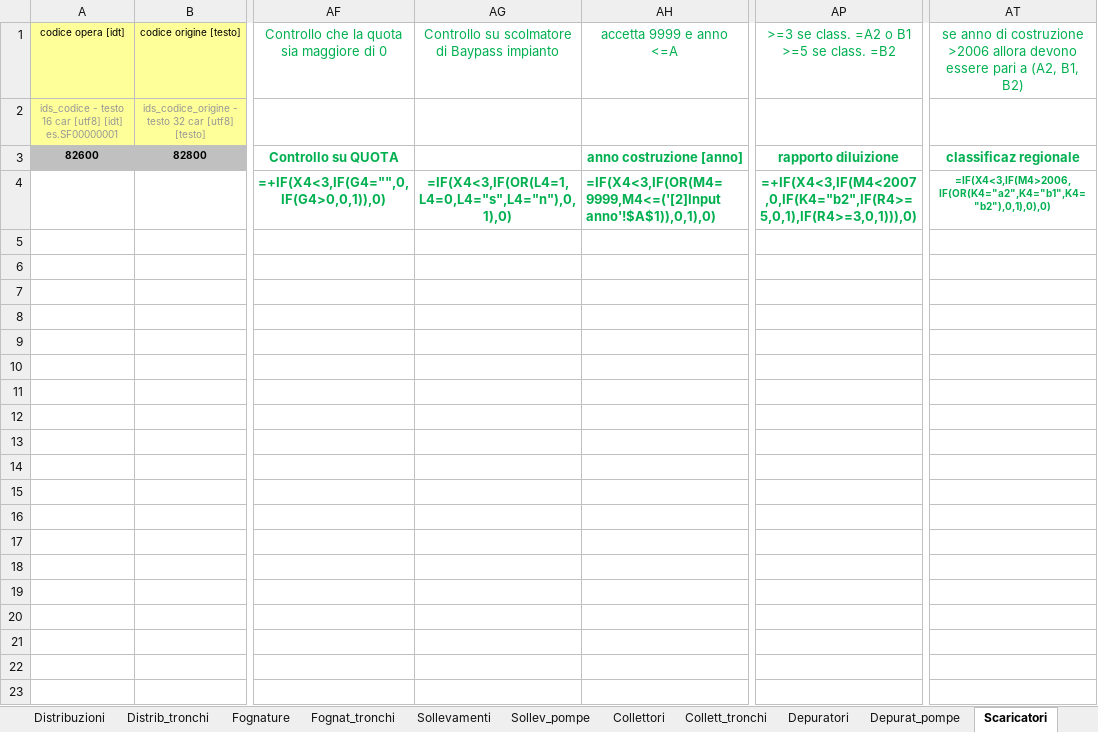
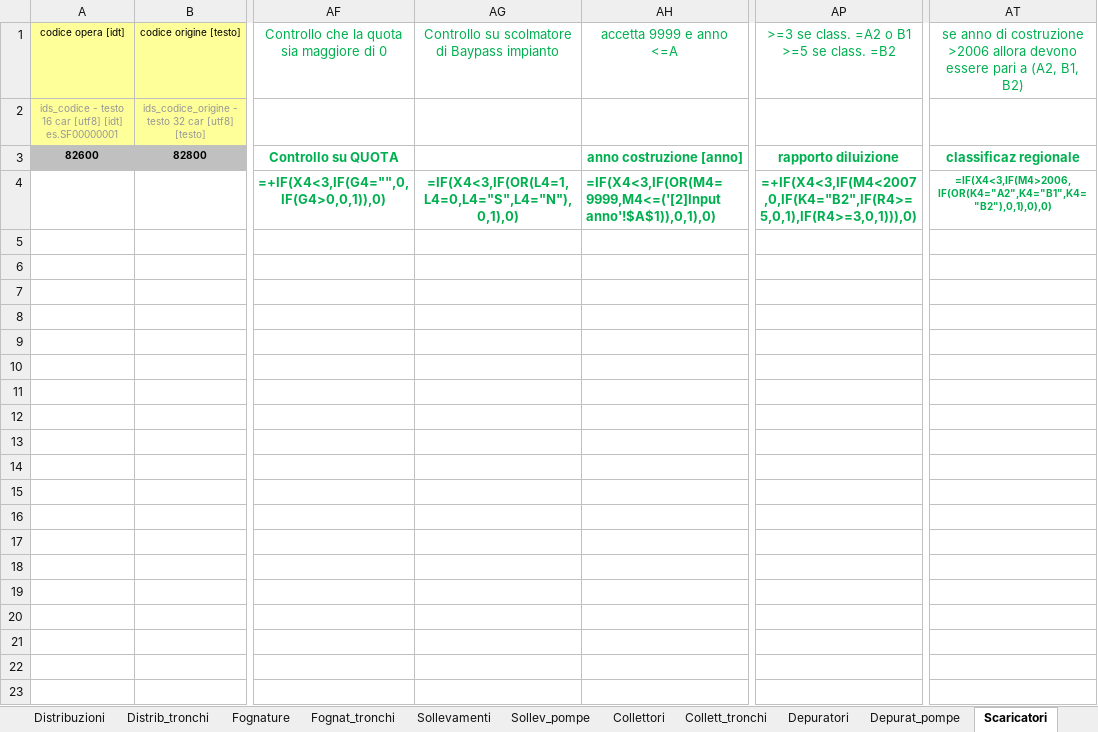
Before and after one commit to geosolutions-it/C179-DBIAIT, an Excel workbook: checks/checks_seed_files/DBI_bonta_dei_dati.xlsx, sheet Scaricatori, drawn as a sheet; only a part is shown, gaps mark what is left out; values as stored, in another font and other column widths than the file's, no borders; formulas are shown in place of their values; the diff names each change by its address in the sheet, - before the commit and + after, or states it on an @@ line.

```diff
--- a/checks/checks_seed_files/DBI_bonta_dei_dati.xlsx (sheet Scaricatori)
+++ b/checks/checks_seed_files/DBI_bonta_dei_dati.xlsx (sheet Scaricatori)
-AG4: =IF(X4<3,IF(OR(L4=1,L4=0,L4="s",L4="n"),0,1),0)
+AG4: =IF(X4<3,IF(OR(L4=1,L4=0,L4="S",L4="N"),0,1),0)
-AP4: =+IF(X4<3,IF(M4<2007,0,IF(K4="b2",IF(R4>=5,0,1),IF(R4>=3,0,1))),0)
+AP4: =+IF(X4<3,IF(M4<2007,0,IF(K4="B2",IF(R4>=5,0,1),IF(R4>=3,0,1))),0)
-AT4: =IF(X4<3,IF(M4>2006,IF(OR(K4="a2",K4="b1",K4="b2"),0,1),0),0)
+AT4: =IF(X4<3,IF(M4>2006,IF(OR(K4="A2",K4="B1",K4="B2"),0,1),0),0)
```
Also changed, not shown: sheet Collett_tronchi, sheet Sorgenti, sheet Laghi, sheet Fiumi, sheet Pozzi, sheet Fognat_tronchi, 7 more sheets, checks/checks_seed_files/Check_shp_ACQ.xlsx, checks/checks_seed_files/Check_shp_FGN.xlsx.
